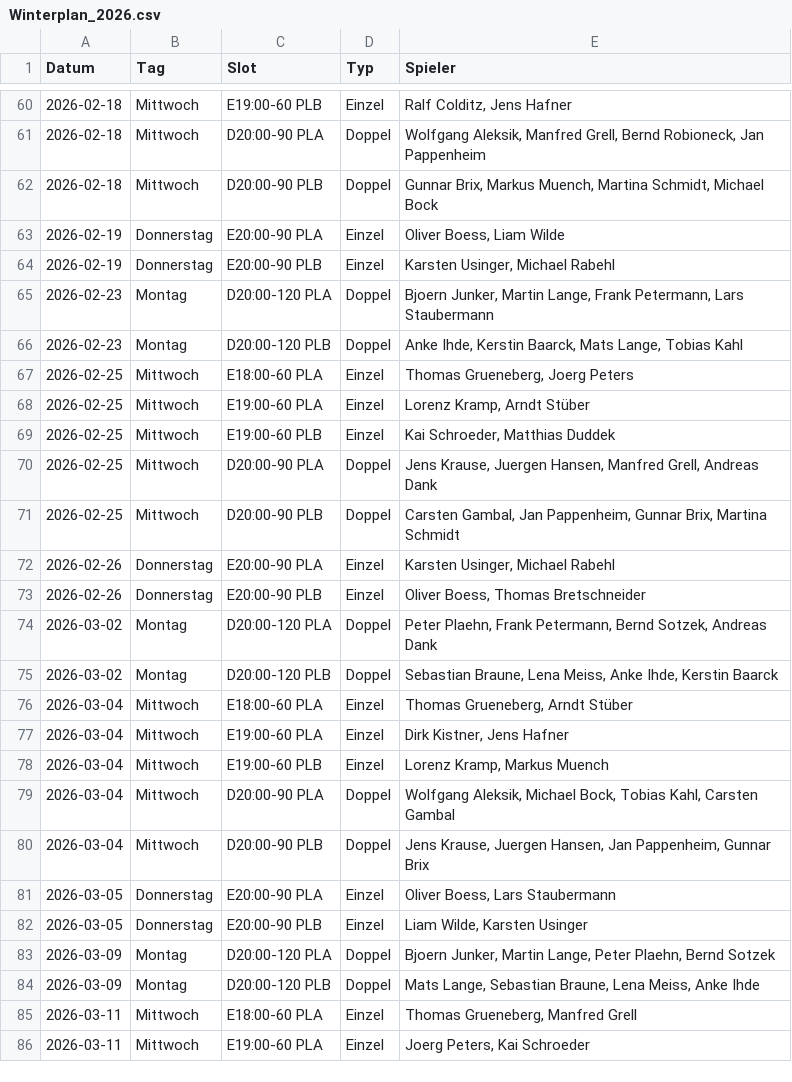
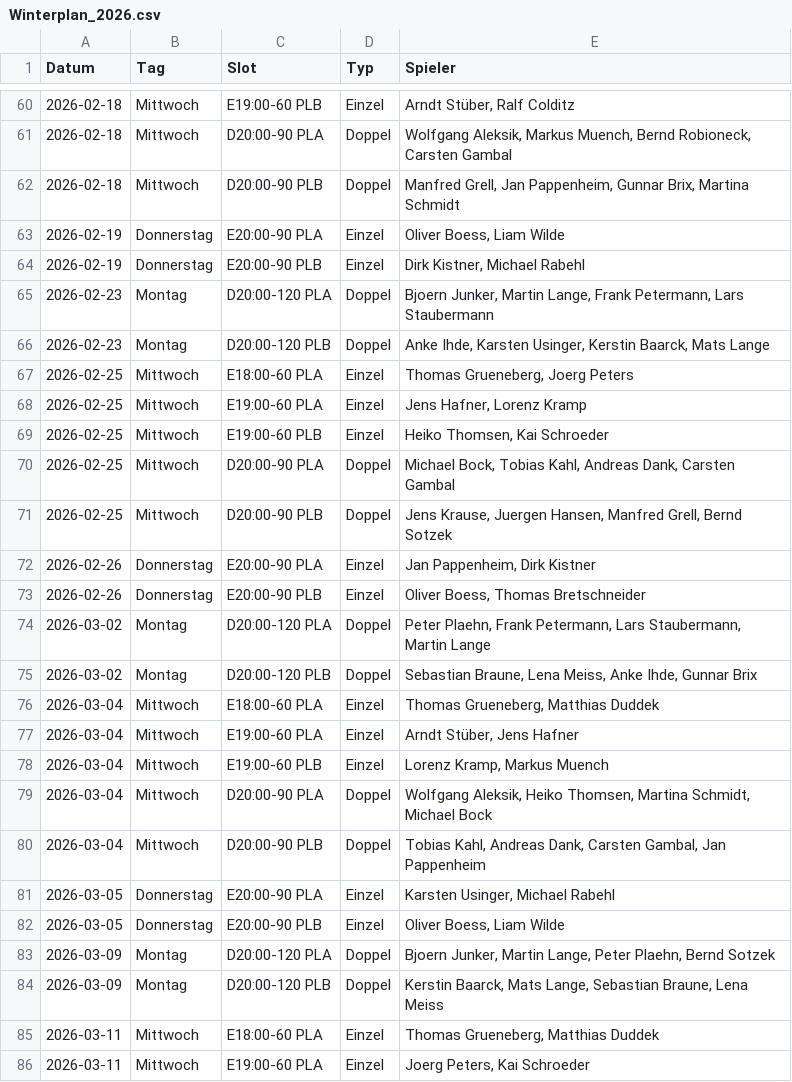
Before and after one commit to liamw8lde/Winter-2024_2025-Training-PLan, a CSV file: Winterplan_2026.csv, drawn as a sheet; only a part is shown, gaps mark what is left out; the diff covers the shown part only.

```diff
--- a/Winterplan_2026.csv
+++ b/Winterplan_2026.csv
@@ -60,27 +60,27 @@ Datum,Tag,Slot,Typ,Spieler
-2026-02-18,Mittwoch,E19:00-60 PLB,Einzel,"Ralf Colditz, Jens Hafner"
-2026-02-18,Mittwoch,D20:00-90 PLA,Doppel,"Wolfgang Aleksik, Manfred Grell, Bernd Robioneck, Jan Pappenheim"
-2026-02-18,Mittwoch,D20:00-90 PLB,Doppel,"Gunnar Brix, Markus Muench, Martina Schmidt, Michael Bock"
+2026-02-18,Mittwoch,E19:00-60 PLB,Einzel,"Arndt Stüber, Ralf Colditz"
+2026-02-18,Mittwoch,D20:00-90 PLA,Doppel,"Wolfgang Aleksik, Markus Muench, Bernd Robioneck, Carsten Gambal"
+2026-02-18,Mittwoch,D20:00-90 PLB,Doppel,"Manfred Grell, Jan Pappenheim, Gunnar Brix, Martina Schmidt"
 2026-02-19,Donnerstag,E20:00-90 PLA,Einzel,"Oliver Boess, Liam Wilde"
-2026-02-19,Donnerstag,E20:00-90 PLB,Einzel,"Karsten Usinger, Michael Rabehl"
+2026-02-19,Donnerstag,E20:00-90 PLB,Einzel,"Dirk Kistner, Michael Rabehl"
 2026-02-23,Montag,D20:00-120 PLA,Doppel,"Bjoern Junker, Martin Lange, Frank Petermann, Lars Staubermann"
-2026-02-23,Montag,D20:00-120 PLB,Doppel,"Anke Ihde, Kerstin Baarck, Mats Lange, Tobias Kahl"
+2026-02-23,Montag,D20:00-120 PLB,Doppel,"Anke Ihde, Karsten Usinger, Kerstin Baarck, Mats Lange"
 2026-02-25,Mittwoch,E18:00-60 PLA,Einzel,"Thomas Grueneberg, Joerg Peters"
-2026-02-25,Mittwoch,E19:00-60 PLA,Einzel,"Lorenz Kramp, Arndt Stüber"
-2026-02-25,Mittwoch,E19:00-60 PLB,Einzel,"Kai Schroeder, Matthias Duddek"
-2026-02-25,Mittwoch,D20:00-90 PLA,Doppel,"Jens Krause, Juergen Hansen, Manfred Grell, Andreas Dank"
-2026-02-25,Mittwoch,D20:00-90 PLB,Doppel,"Carsten Gambal, Jan Pappenheim, Gunnar Brix, Martina Schmidt"
-2026-02-26,Donnerstag,E20:00-90 PLA,Einzel,"Karsten Usinger, Michael Rabehl"
+2026-02-25,Mittwoch,E19:00-60 PLA,Einzel,"Jens Hafner, Lorenz Kramp"
+2026-02-25,Mittwoch,E19:00-60 PLB,Einzel,"Heiko Thomsen, Kai Schroeder"
+2026-02-25,Mittwoch,D20:00-90 PLA,Doppel,"Michael Bock, Tobias Kahl, Andreas Dank, Carsten Gambal"
+2026-02-25,Mittwoch,D20:00-90 PLB,Doppel,"Jens Krause, Juergen Hansen, Manfred Grell, Bernd Sotzek"
+2026-02-26,Donnerstag,E20:00-90 PLA,Einzel,"Jan Pappenheim, Dirk Kistner"
 2026-02-26,Donnerstag,E20:00-90 PLB,Einzel,"Oliver Boess, Thomas Bretschneider"
-2026-03-02,Montag,D20:00-120 PLA,Doppel,"Peter Plaehn, Frank Petermann, Bernd Sotzek, Andreas Dank"
-2026-03-02,Montag,D20:00-120 PLB,Doppel,"Sebastian Braune, Lena Meiss, Anke Ihde, Kerstin Baarck"
-2026-03-04,Mittwoch,E18:00-60 PLA,Einzel,"Thomas Grueneberg, Arndt Stüber"
-2026-03-04,Mittwoch,E19:00-60 PLA,Einzel,"Dirk Kistner, Jens Hafner"
+2026-03-02,Montag,D20:00-120 PLA,Doppel,"Peter Plaehn, Frank Petermann, Lars Staubermann, Martin Lange"
+2026-03-02,Montag,D20:00-120 PLB,Doppel,"Sebastian Braune, Lena Meiss, Anke Ihde, Gunnar Brix"
+2026-03-04,Mittwoch,E18:00-60 PLA,Einzel,"Thomas Grueneberg, Matthias Duddek"
+2026-03-04,Mittwoch,E19:00-60 PLA,Einzel,"Arndt Stüber, Jens Hafner"
 2026-03-04,Mittwoch,E19:00-60 PLB,Einzel,"Lorenz Kramp, Markus Muench"
-2026-03-04,Mittwoch,D20:00-90 PLA,Doppel,"Wolfgang Aleksik, Michael Bock, Tobias Kahl, Carsten Gambal"
-2026-03-04,Mittwoch,D20:00-90 PLB,Doppel,"Jens Krause, Juergen Hansen, Jan Pappenheim, Gunnar Brix"
-2026-03-05,Donnerstag,E20:00-90 PLA,Einzel,"Oliver Boess, Lars Staubermann"
-2026-03-05,Donnerstag,E20:00-90 PLB,Einzel,"Liam Wilde, Karsten Usinger"
+2026-03-04,Mittwoch,D20:00-90 PLA,Doppel,"Wolfgang Aleksik, Heiko Thomsen, Martina Schmidt, Michael Bock"
+2026-03-04,Mittwoch,D20:00-90 PLB,Doppel,"Tobias Kahl, Andreas Dank, Carsten Gambal, Jan Pappenheim"
+2026-03-05,Donnerstag,E20:00-90 PLA,Einzel,"Karsten Usinger, Michael Rabehl"
+2026-03-05,Donnerstag,E20:00-90 PLB,Einzel,"Oliver Boess, Liam Wilde"
 2026-03-09,Montag,D20:00-120 PLA,Doppel,"Bjoern Junker, Martin Lange, Peter Plaehn, Bernd Sotzek"
-2026-03-09,Montag,D20:00-120 PLB,Doppel,"Mats Lange, Sebastian Braune, Lena Meiss, Anke Ihde"
-2026-03-11,Mittwoch,E18:00-60 PLA,Einzel,"Thomas Grueneberg, Manfred Grell"
+2026-03-09,Montag,D20:00-120 PLB,Doppel,"Kerstin Baarck, Mats Lange, Sebastian Braune, Lena Meiss"
+2026-03-11,Mittwoch,E18:00-60 PLA,Einzel,"Thomas Grueneberg, Matthias Duddek"
 2026-03-11,Mittwoch,E19:00-60 PLA,Einzel,"Joerg Peters, Kai Schroeder"
```
Also changed, not shown: 1 added row and 85 edited cells elsewhere in this file.
